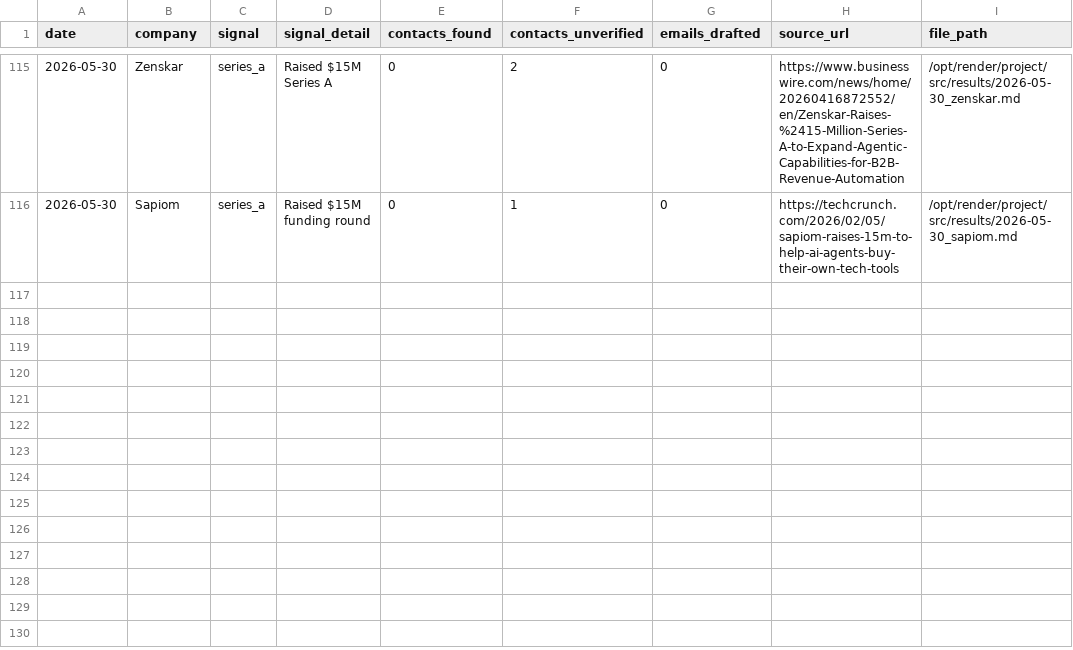
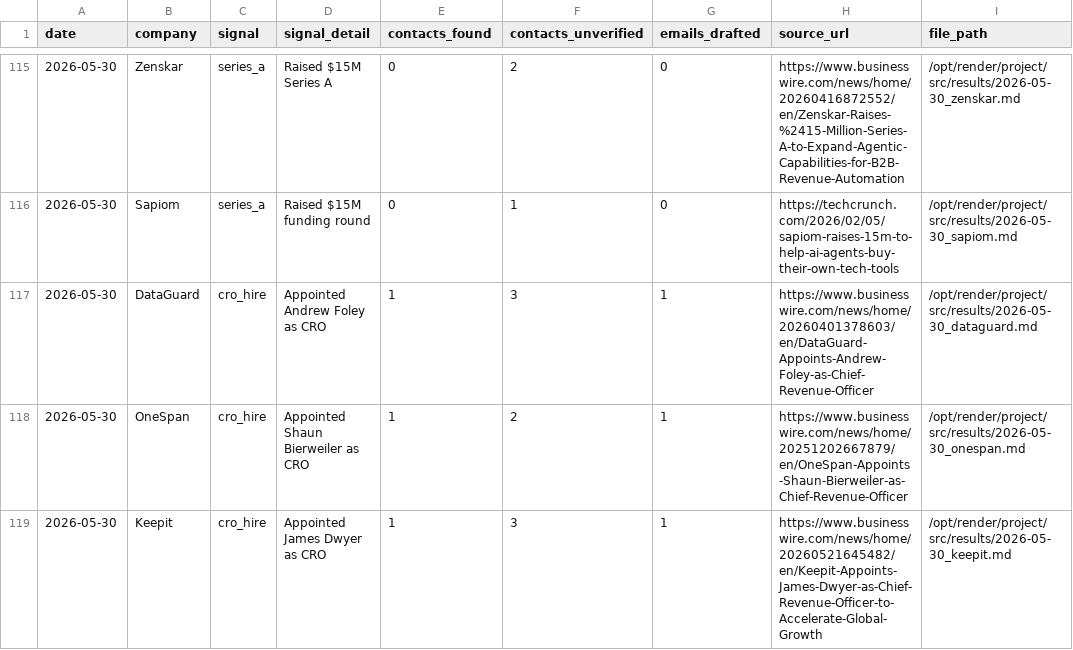
Before and after one commit to rabimoses/company-prospector, a CSV file: results/index.csv, drawn as a sheet; only a part is shown, gaps mark what is left out.

Commit message:
prospector run 2026-05-30

```diff
--- a/results/index.csv
+++ b/results/index.csv
@@ -116 +116,4 @@ date,company,signal,signal_detail,contacts_found,contacts_unverified,emails_draf
 2026-05-30,Sapiom,series_a,Raised $15M funding round,0,1,0,https://techcrunch.com/2026/02/05/sapiom-raises-15m-to-help-ai-agents-buy-their-own-tech-tools,/opt/render/project/src/results/2026-05-30_sapiom.md
+2026-05-30,DataGuard,cro_hire,Appointed Andrew Foley as CRO,1,3,1,https://www.businesswire.com/news/home/20260401378603/en/DataGuard-Appoints-Andrew-Foley-as-Chief-Revenue-Officer,/opt/render/project/src/results/2026-05-30_dataguard.md
+2026-05-30,OneSpan,cro_hire,Appointed Shaun Bierweiler as CRO,1,2,1,https://www.businesswire.com/news/home/20251202667879/en/OneSpan-Appoints-Shaun-Bierweiler-as-Chief-Revenue-Officer,/opt/render/project/src/results/2026-05-30_onespan.md
+2026-05-30,Keepit,cro_hire,Appointed James Dwyer as CRO,1,3,1,https://www.businesswire.com/news/home/20260521645482/en/Keepit-Appoints-James-Dwyer-as-Chief-Revenue-Officer-to-Accelerate-Global-Growth,/opt/render/project/src/results/2026-05-30_keepit.md
```
